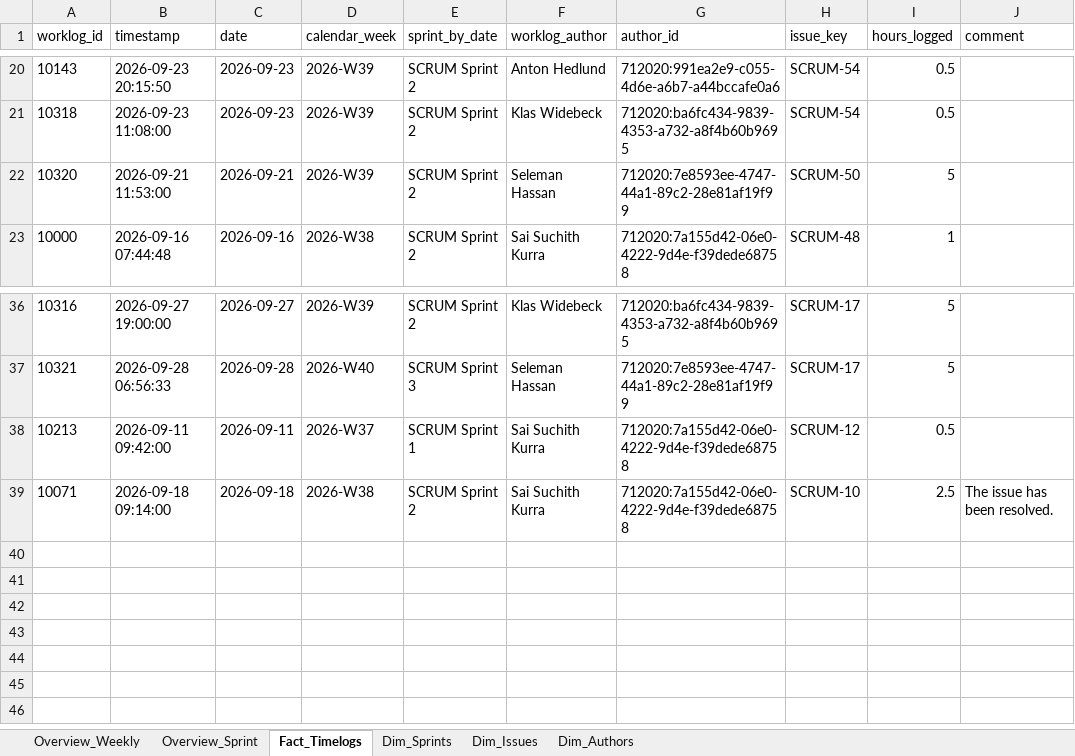
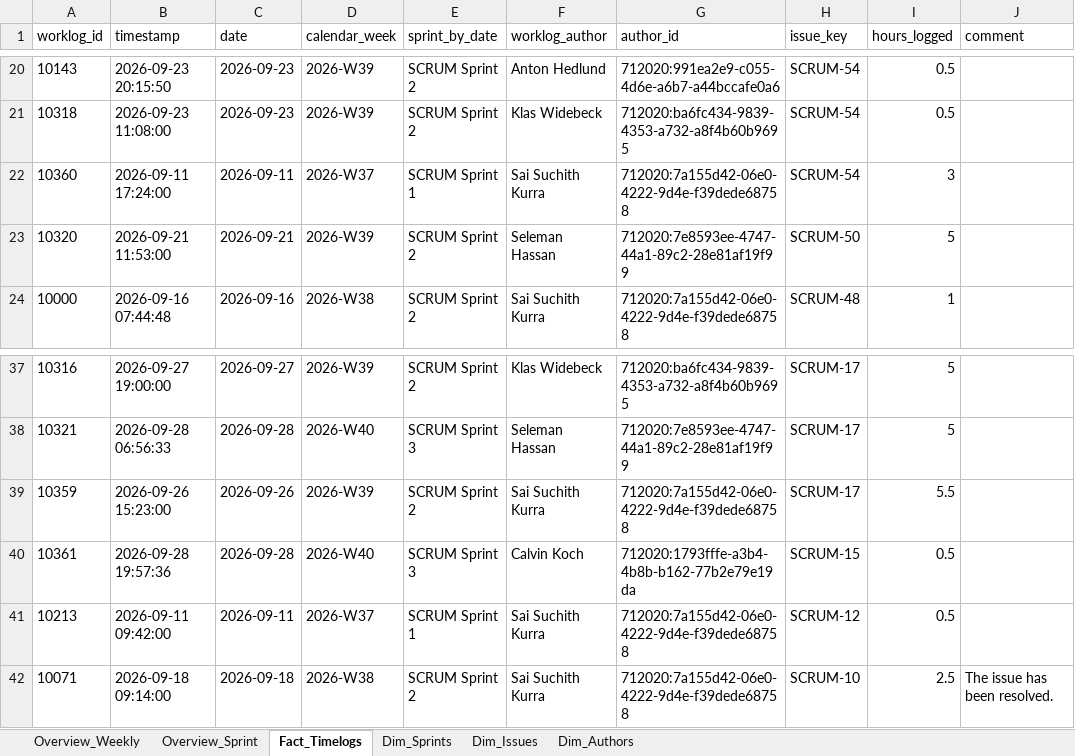
Before and after one commit to calvinkoch00/uppsala_worklog_report, an Excel workbook: sprint_worklog_report.xlsx, sheet Fact_Timelogs, drawn as a sheet; only a part is shown, gaps mark what is left out; values as stored, in another font and other column widths than the file's, no borders; the diff names each change by its address in the sheet, - before the commit and + after, or states it on an @@ line.

```diff
--- a/sprint_worklog_report.xlsx (sheet Fact_Timelogs)
+++ b/sprint_worklog_report.xlsx (sheet Fact_Timelogs)
+row 22: 10360 | 2026-09-11 17:24:00 | 2026-09-11 | 2026-W37 | SCRUM Sprint 1 | Sai Suchith Kurra | 712020:7a155d42-06e0-4222-9d4e-f39dede68758 | SCRUM-54 | 3
+row 39: 10359 | 2026-09-26 15:23:00 | 2026-09-26 | 2026-W39 | SCRUM Sprint 2 | Sai Suchith Kurra | 712020:7a155d42-06e0-4222-9d4e-f39dede68758 | SCRUM-17 | 5.5
+row 40: 10361 | 2026-09-28 19:57:36 | 2026-09-28 | 2026-W40 | SCRUM Sprint 3 | Calvin Koch | 712020:1793fffe-a3b4-4b8b-b162-77b2e79e19da | SCRUM-15 | 0.5
```
Also changed, not shown: sheet Dim_Issues, sheet Overview_Sprint, sheet Overview_Weekly, 4 other files.
